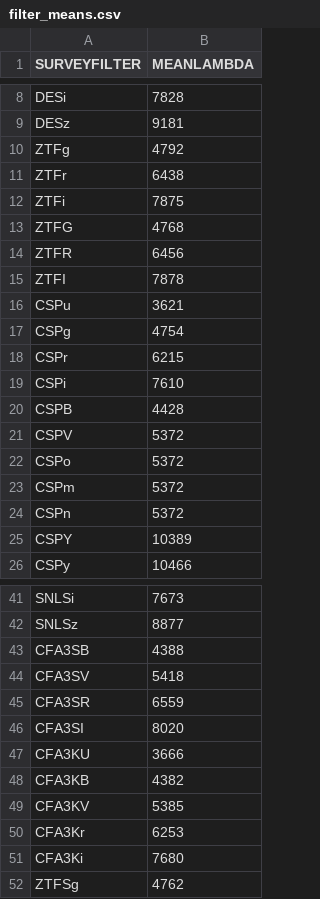
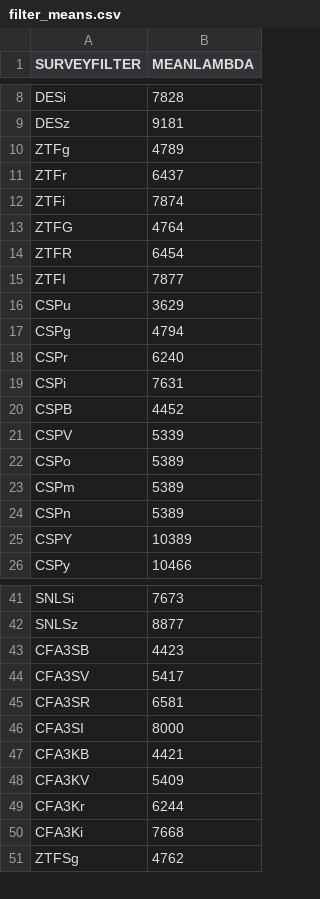
Before and after one commit to bap37/ZTFDovekie, a CSV file: filter_means.csv, drawn as a sheet; only a part is shown, gaps mark what is left out; the diff covers the shown part only.

```diff
--- a/filter_means.csv
+++ b/filter_means.csv
@@ -9,17 +9,17 @@ DESi,7828
 DESz,9181
-ZTFg,4792
-ZTFr,6438
-ZTFi,7875
-ZTFG,4768
-ZTFR,6456
-ZTFI,7878
-CSPu,3621
-CSPg,4754
-CSPr,6215
-CSPi,7610
-CSPB,4428
-CSPV,5372
-CSPo,5372
-CSPm,5372
-CSPn,5372
+ZTFg,4789
+ZTFr,6437
+ZTFi,7874
+ZTFG,4764
+ZTFR,6454
+ZTFI,7877
+CSPu,3629
+CSPg,4794
+CSPr,6240
+CSPi,7631
+CSPB,4452
+CSPV,5339
+CSPo,5389
+CSPm,5389
+CSPn,5389
 CSPY,10389
@@ -42,11 +42,10 @@ SNLSi,7673
 SNLSz,8877
-CFA3SB,4388
-CFA3SV,5418
-CFA3SR,6559
-CFA3SI,8020
-CFA3KU,3666
-CFA3KB,4382
-CFA3KV,5385
-CFA3Kr,6253
-CFA3Ki,7680
+CFA3SB,4423
+CFA3SV,5417
+CFA3SR,6581
+CFA3SI,8000
+CFA3KB,4421
+CFA3KV,5409
+CFA3Kr,6244
+CFA3Ki,7668
 ZTFSg,4762
```
Also changed, not shown: 4 added rows and 1 edited cell elsewhere in this file, filter_characterisation/CFA3K_slope_deviations_GAIA.csv, filter_characterisation/CFA3K_slope_deviations_PS1.csv, 10 other files.
